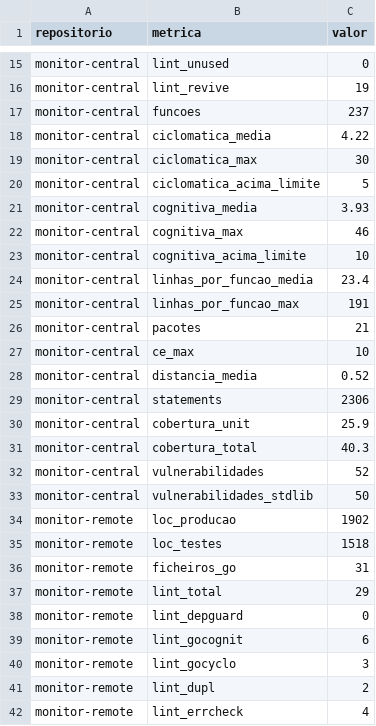
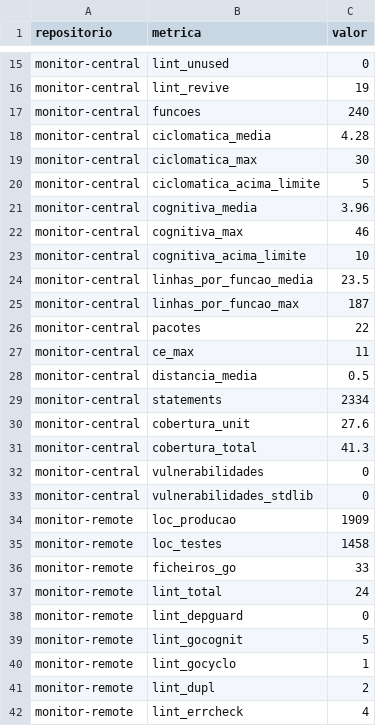
Before and after one commit to ads-iscte-rg-ja/monitor-platform, a CSV file: report/gerado/resumo.csv, drawn as a sheet; only a part is shown, gaps mark what is left out; the diff covers the shown part only.

Commit message:
improve report after grpc implementation

```diff
--- a/report/gerado/resumo.csv
+++ b/report/gerado/resumo.csv
@@ -16,26 +16,26 @@ monitor-central,lint_unused,0
 monitor-central,lint_revive,19
-monitor-central,funcoes,237
-monitor-central,ciclomatica_media,4.22
+monitor-central,funcoes,240
+monitor-central,ciclomatica_media,4.28
 monitor-central,ciclomatica_max,30
 monitor-central,ciclomatica_acima_limite,5
-monitor-central,cognitiva_media,3.93
+monitor-central,cognitiva_media,3.96
 monitor-central,cognitiva_max,46
 monitor-central,cognitiva_acima_limite,10
-monitor-central,linhas_por_funcao_media,23.4
-monitor-central,linhas_por_funcao_max,191
-monitor-central,pacotes,21
-monitor-central,ce_max,10
-monitor-central,distancia_media,0.52
-monitor-central,statements,2306
-monitor-central,cobertura_unit,25.9
-monitor-central,cobertura_total,40.3
-monitor-central,vulnerabilidades,52
-monitor-central,vulnerabilidades_stdlib,50
-monitor-remote,loc_producao,1902
-monitor-remote,loc_testes,1518
-monitor-remote,ficheiros_go,31
-monitor-remote,lint_total,29
+monitor-central,linhas_por_funcao_media,23.5
+monitor-central,linhas_por_funcao_max,187
+monitor-central,pacotes,22
+monitor-central,ce_max,11
+monitor-central,distancia_media,0.5
+monitor-central,statements,2334
+monitor-central,cobertura_unit,27.6
+monitor-central,cobertura_total,41.3
+monitor-central,vulnerabilidades,0
+monitor-central,vulnerabilidades_stdlib,0
+monitor-remote,loc_producao,1909
+monitor-remote,loc_testes,1458
+monitor-remote,ficheiros_go,33
+monitor-remote,lint_total,24
 monitor-remote,lint_depguard,0
-monitor-remote,lint_gocognit,6
-monitor-remote,lint_gocyclo,3
+monitor-remote,lint_gocognit,5
+monitor-remote,lint_gocyclo,1
 monitor-remote,lint_dupl,2
```
Also changed, not shown: 28 edited cells elsewhere in this file, 42 other files.
